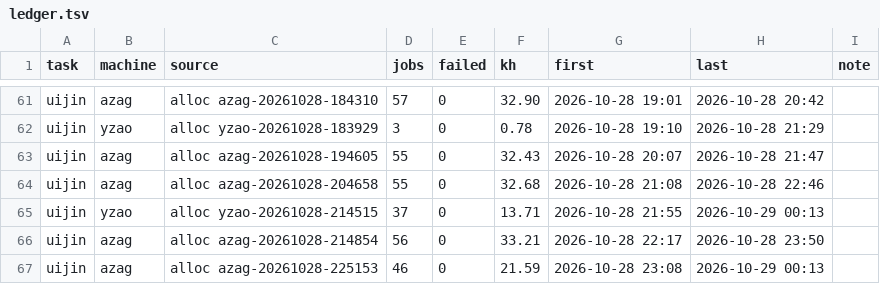
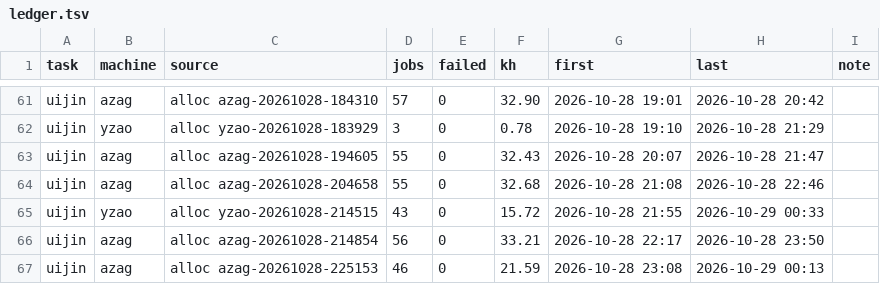
Before and after one commit to laussy/ten-go, a TSV file: ledger.tsv, drawn as a sheet; only a part is shown, gaps mark what is left out.

```diff
--- a/ledger.tsv
+++ b/ledger.tsv
@@ -64,3 +64,3 @@ uijin	azag	alloc azag-20261028-194605	55	0	32.43	2026-10-28 20:07	2026-10-28 21:
 uijin	azag	alloc azag-20261028-204658	55	0	32.68	2026-10-28 21:08	2026-10-28 22:46	
-uijin	yzao	alloc yzao-20261028-214515	37	0	13.71	2026-10-28 21:55	2026-10-29 00:13	
+uijin	yzao	alloc yzao-20261028-214515	43	0	15.72	2026-10-28 21:55	2026-10-29 00:33	
 uijin	azag	alloc azag-20261028-214854	56	0	33.21	2026-10-28 22:17	2026-10-28 23:50	
```
Also changed, not shown: 2 other files.
